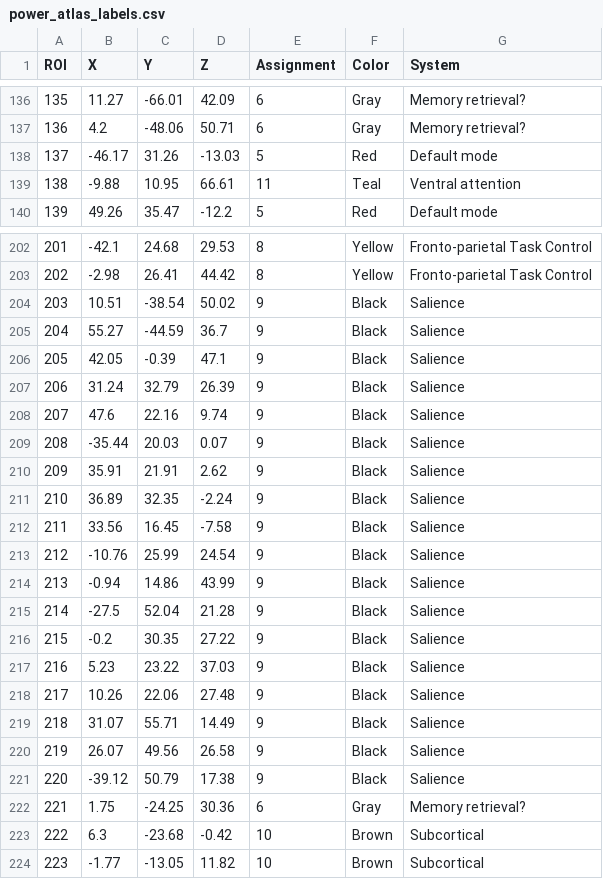
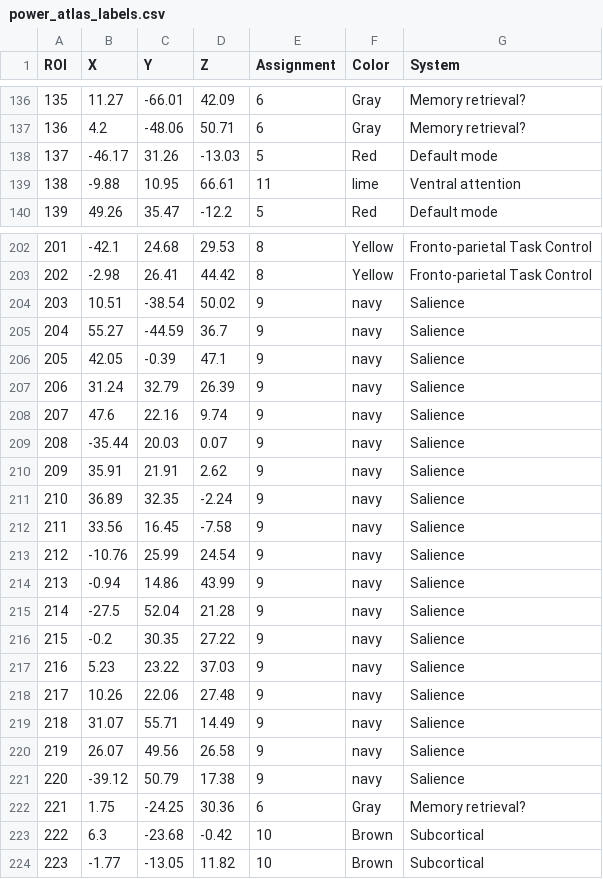
Before and after one commit to Brian-Pho/MSc_Research-Project, a CSV file: scratch_data/power_atlas_labels.csv, drawn as a sheet; only a part is shown, gaps mark what is left out; the diff covers the shown part only.

Commit message:
Add Power atlas labels to glass brain

```diff
--- a/scratch_data/power_atlas_labels.csv
+++ b/scratch_data/power_atlas_labels.csv
@@ -138,3 +138,3 @@ ROI,X,Y,Z,Assignment,Color,System
 137,-46.17,31.26,-13.03,5,Red,Default mode
-138,-9.88,10.95,66.61,11,Teal,Ventral attention
+138,-9.88,10.95,66.61,11,lime,Ventral attention
 139,49.26,35.47,-12.2,5,Red,Default mode
@@ -203,20 +203,20 @@ ROI,X,Y,Z,Assignment,Color,System
 202,-2.98,26.41,44.42,8,Yellow,Fronto-parietal Task Control
-203,10.51,-38.54,50.02,9,Black,Salience
-204,55.27,-44.59,36.7,9,Black,Salience
-205,42.05,-0.39,47.1,9,Black,Salience
-206,31.24,32.79,26.39,9,Black,Salience
-207,47.6,22.16,9.74,9,Black,Salience
-208,-35.44,20.03,0.07,9,Black,Salience
-209,35.91,21.91,2.62,9,Black,Salience
-210,36.89,32.35,-2.24,9,Black,Salience
-211,33.56,16.45,-7.58,9,Black,Salience
-212,-10.76,25.99,24.54,9,Black,Salience
-213,-0.94,14.86,43.99,9,Black,Salience
-214,-27.5,52.04,21.28,9,Black,Salience
-215,-0.2,30.35,27.22,9,Black,Salience
-216,5.23,23.22,37.03,9,Black,Salience
-217,10.26,22.06,27.48,9,Black,Salience
-218,31.07,55.71,14.49,9,Black,Salience
-219,26.07,49.56,26.58,9,Black,Salience
-220,-39.12,50.79,17.38,9,Black,Salience
+203,10.51,-38.54,50.02,9,navy,Salience
+204,55.27,-44.59,36.7,9,navy,Salience
+205,42.05,-0.39,47.1,9,navy,Salience
+206,31.24,32.79,26.39,9,navy,Salience
+207,47.6,22.16,9.74,9,navy,Salience
+208,-35.44,20.03,0.07,9,navy,Salience
+209,35.91,21.91,2.62,9,navy,Salience
+210,36.89,32.35,-2.24,9,navy,Salience
+211,33.56,16.45,-7.58,9,navy,Salience
+212,-10.76,25.99,24.54,9,navy,Salience
+213,-0.94,14.86,43.99,9,navy,Salience
+214,-27.5,52.04,21.28,9,navy,Salience
+215,-0.2,30.35,27.22,9,navy,Salience
+216,5.23,23.22,37.03,9,navy,Salience
+217,10.26,22.06,27.48,9,navy,Salience
+218,31.07,55.71,14.49,9,navy,Salience
+219,26.07,49.56,26.58,9,navy,Salience
+220,-39.12,50.79,17.38,9,navy,Salience
 221,1.75,-24.25,30.36,6,Gray,Memory retrieval?
```
Also changed, not shown: 12 edited cells elsewhere in this file, 4 other files.
